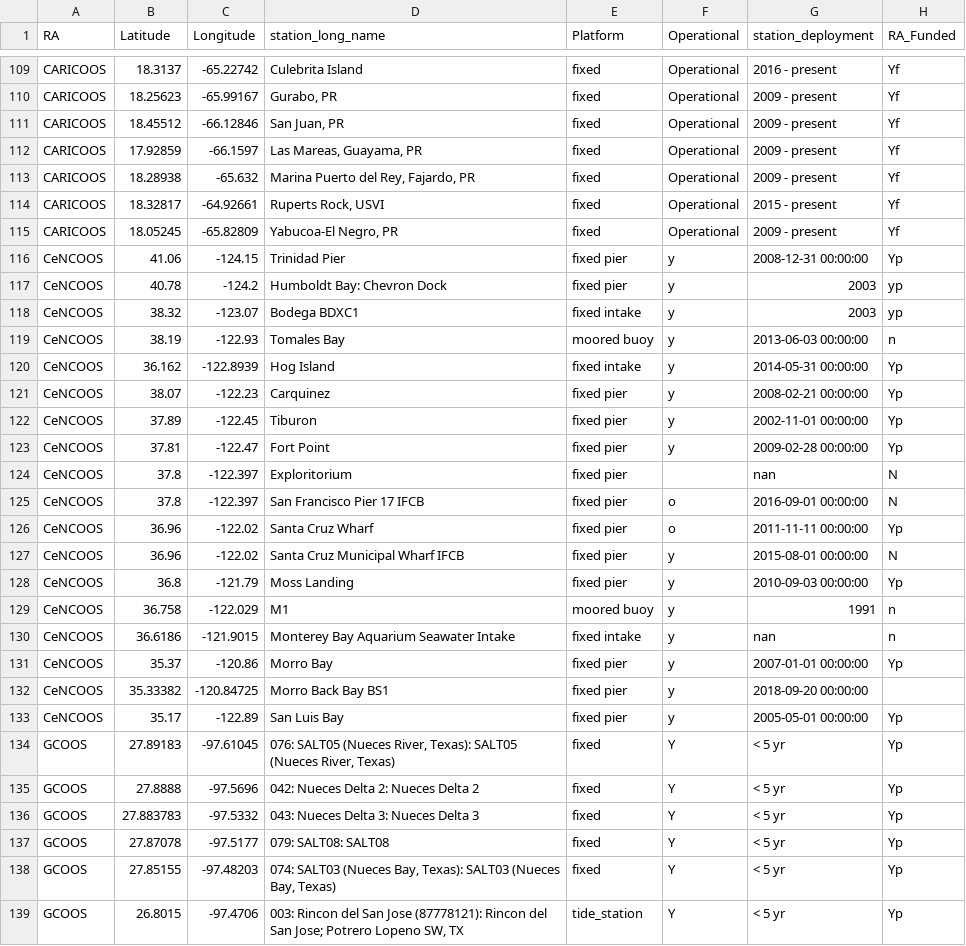
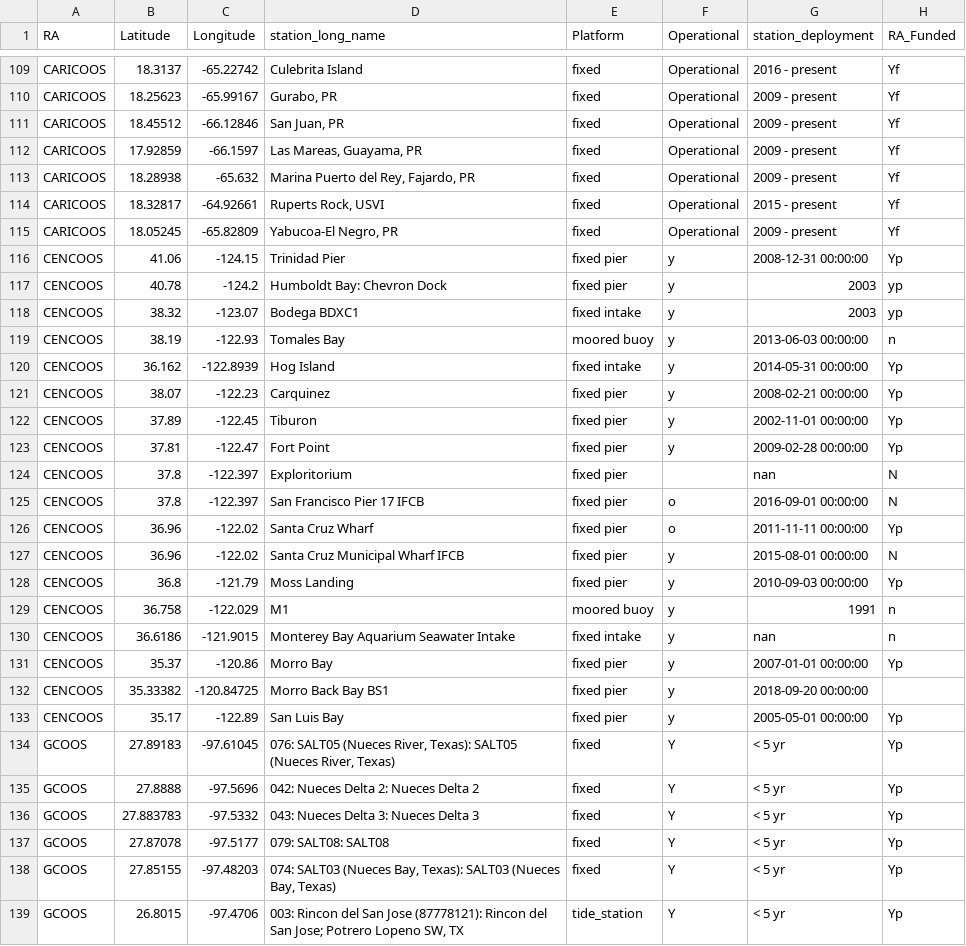
Before and after one commit to ioos/ioos-asset-inventory, a CSV file: 2021/processed_inventory.csv, drawn as a sheet; only a part is shown, gaps mark what is left out; the diff names each change by its address in the sheet, - before the commit and + after, or states it on an @@ line.

```diff
--- a/2021/processed_inventory.csv
+++ b/2021/processed_inventory.csv
-A116:A133 (RA): CeNCOOS
+A116:A133 (RA): CENCOOS
```
Also changed, not shown: 2020/combined_raw_inventory.csv, 2020/processed_inventory.csv, 18 other files.
